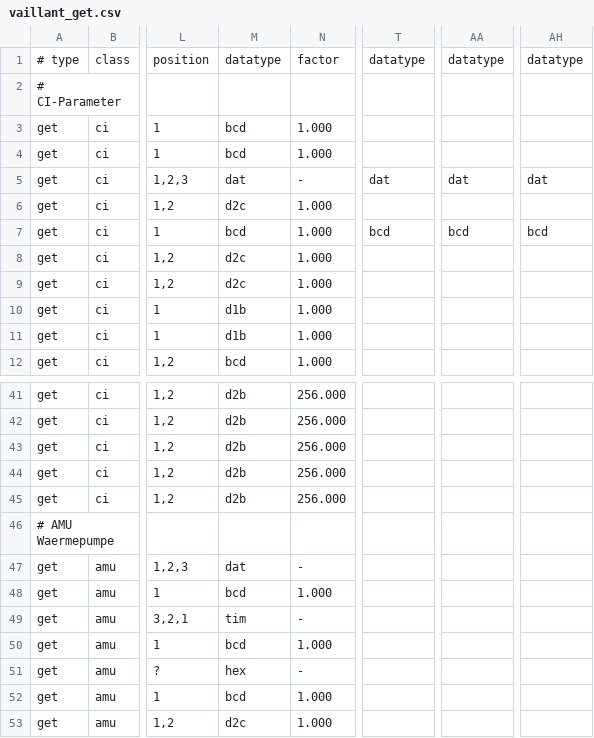
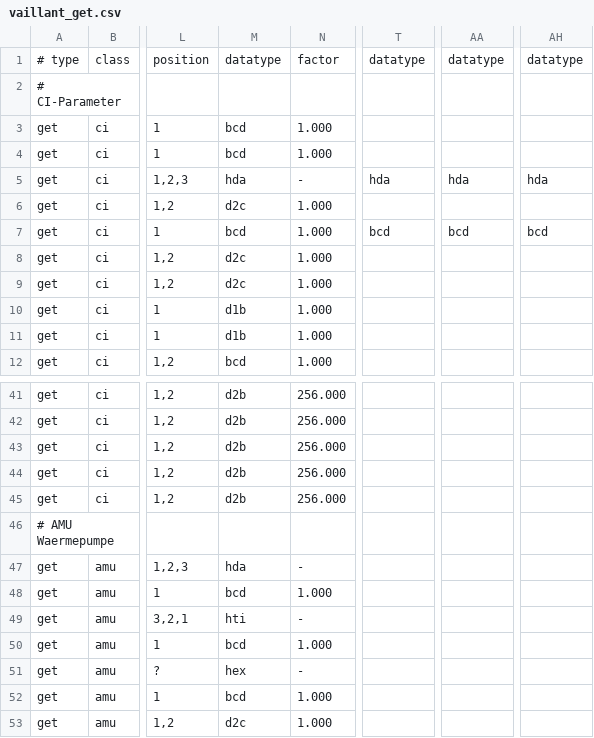
Before and after one commit to OpenAutomationProject/OpenAutomation, a CSV file: ebus/doc/vaillant/vaillant_get.csv, drawn as a sheet; only a part is shown, gaps mark what is left out; the diff names each change by its address in the sheet, - before the commit and + after, or states it on an @@ line.

```diff
--- a/ebus/doc/vaillant/vaillant_get.csv
+++ b/ebus/doc/vaillant/vaillant_get.csv
-M5: dat
+M5: hda
-T5: dat
+T5: hda
-AA5: dat
+AA5: hda
-AH5: dat
+AH5: hda
-M47: dat
+M47: hda
-M49: tim
+M49: hti
```
Also changed, not shown: ebus/doc/vaillant/vaillant_cyc.csv, ebus/doc/vaillant/vaillant_set.csv, 9 other files.
